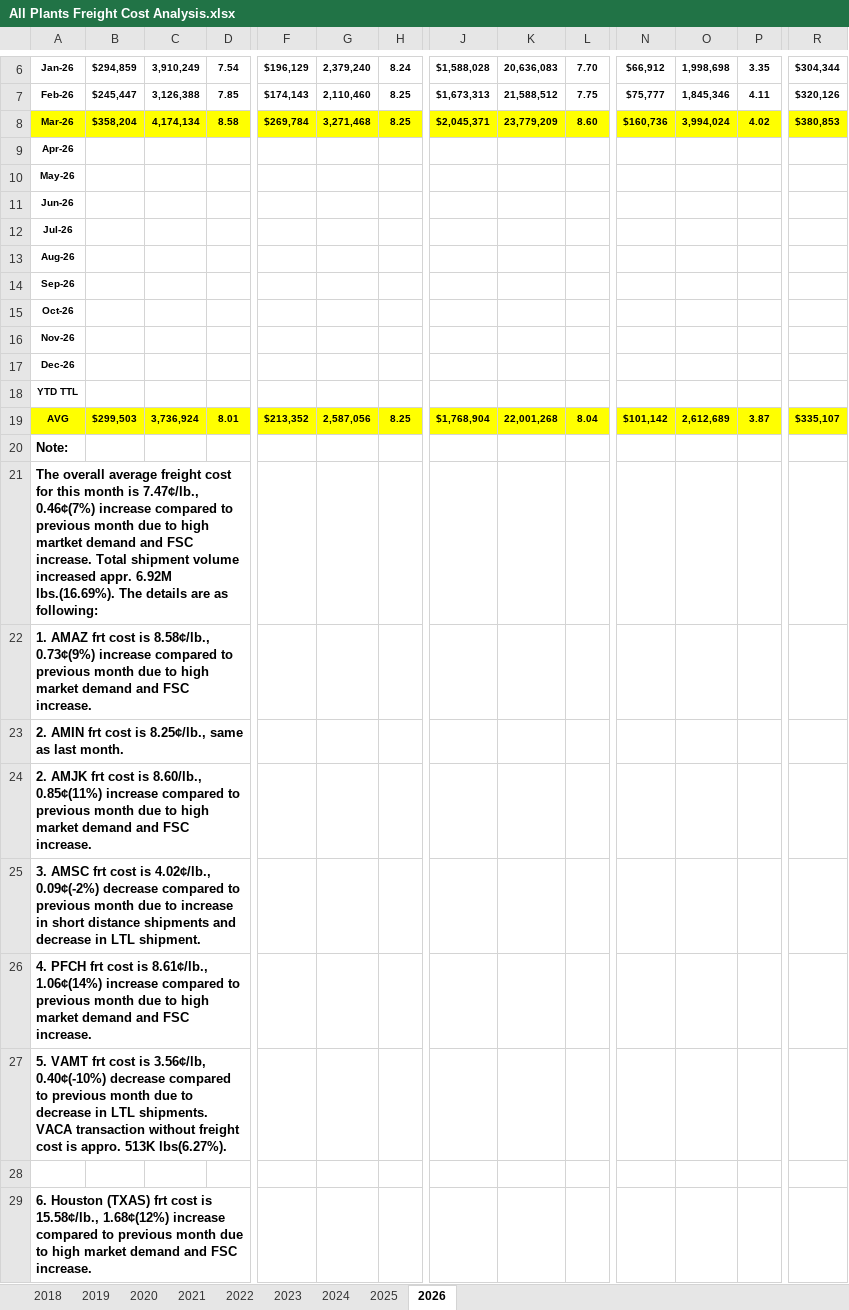
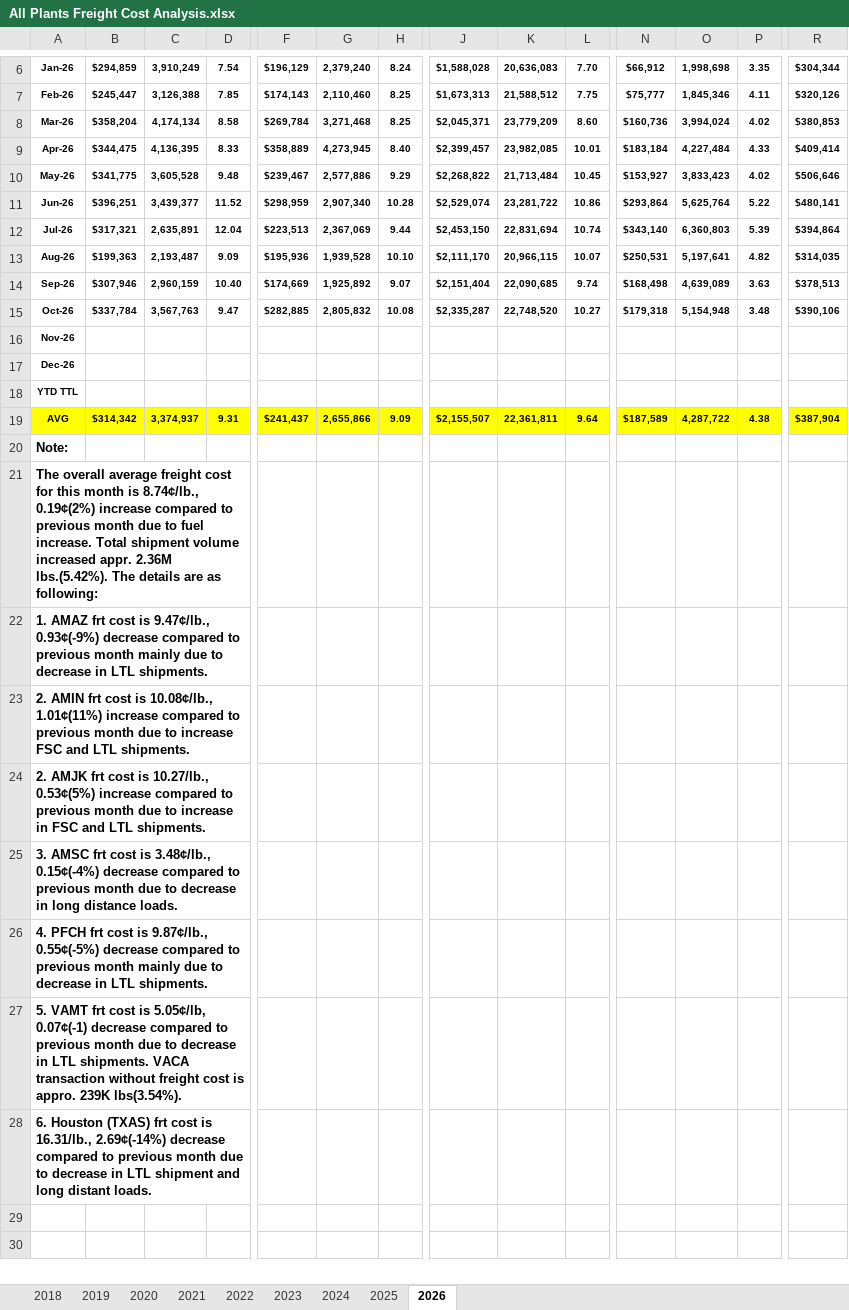
Before and after one commit to TW168/warship-v2, an Excel workbook: raw_data/Mei/All Plants Freight Cost Analysis.xlsx, sheet 2026, drawn as a sheet; only a part is shown, gaps mark what is left out; values as stored, in another font and other column widths than the file's, no borders; removed rows and columns are numbered as before the commit, all else as after; rows hold the shown columns only; the diff covers the shown part only; the diff names each change by its address in the sheet, - before the commit and + after, or states it on an @@ line.

```diff
--- a/raw_data/Mei/All Plants Freight Cost Analysis.xlsx (sheet 2026)
+++ b/raw_data/Mei/All Plants Freight Cost Analysis.xlsx (sheet 2026)
-A8:R8 fill: #FFFF00
+A8:R8 fill: none
-row 9: Apr-26
-row 10: May-26
-row 11: Jun-26
-row 12: Jul-26
-row 13: Aug-26
-row 14: Sep-26
-row 15: Oct-26
+row 9: Apr-26 | $344,475 | 4,136,395 | 8.33 | $358,889 | 4,273,945 | 8.40 | $2,399,457 | 23,982,085 | 10.01 | $183,184 | 4,227,484 | 4.33 | $409,414
+row 10: May-26 | $341,775 | 3,605,528 | 9.48 | $239,467 | 2,577,886 | 9.29 | $2,268,822 | 21,713,484 | 10.45 | $153,927 | 3,833,423 | 4.02 | $506,646
+row 11: Jun-26 | $396,251 | 3,439,377 | 11.52 | $298,959 | 2,907,340 | 10.28 | $2,529,074 | 23,281,722 | 10.86 | $293,864 | 5,625,764 | 5.22 | $480,141
+row 12: Jul-26 | $317,321 | 2,635,891 | 12.04 | $223,513 | 2,367,069 | 9.44 | $2,453,150 | 22,831,694 | 10.74 | $343,140 | 6,360,803 | 5.39 | $394,864
+row 13: Aug-26 | $199,363 | 2,193,487 | 9.09 | $195,936 | 1,939,528 | 10.10 | $2,111,170 | 20,966,115 | 10.07 | $250,531 | 5,197,641 | 4.82 | $314,035
+row 14: Sep-26 | $307,946 | 2,960,159 | 10.40 | $174,669 | 1,925,892 | 9.07 | $2,151,404 | 22,090,685 | 9.74 | $168,498 | 4,639,089 | 3.63 | $378,513
+row 15: Oct-26 | $337,784 | 3,567,763 | 9.47 | $282,885 | 2,805,832 | 10.08 | $2,335,287 | 22,748,520 | 10.27 | $179,318 | 5,154,948 | 3.48 | $390,106
-row 19: AVG | $299,503 | 3,736,924 | 8.01 | $213,352 | 2,587,056 | 8.25 | $1,768,904 | 22,001,268 | 8.04 | $101,142 | 2,612,689 | 3.87 | $335,107
+row 19: AVG | $314,342 | 3,374,937 | 9.31 | $241,437 | 2,655,866 | 9.09 | $2,155,507 | 22,361,811 | 9.64 | $187,589 | 4,287,722 | 4.38 | $387,904
-A21: …month is 7.47¢/lb., 0.46¢(7%) increase compared to previous month due to high martket demand and FSC increase. Total shipment volume increased appr. 6.92M lbs.(16.69%). The details…
+A21: …month is 8.74¢/lb., 0.19¢(2%) increase compared to previous month due to fuel increase. Total shipment volume increased appr. 2.36M lbs.(5.42%). The details…
-A22: …cost is 8.58¢/lb., 0.73¢(9%) increase compared to previous month due to high market demand and FSC increase.
+A22: …cost is 9.47¢/lb., 0.93¢(-9%) decrease compared to previous month mainly due to decrease in LTL shipments.
-A23: …cost is 8.25¢/lb., same as last month.
+A23: …cost is 10.08¢/lb., 1.01¢(11%) increase compared to previous month due to increase FSC and LTL shipments.
-A24: …cost is 8.60/lb., 0.85¢(11%) increase compared to previous month due to high market demand and FSC increase.
+A24: …cost is 10.27/lb., 0.53¢(5%) increase compared to previous month due to increase in FSC and LTL shipments.
-A25: …cost is 4.02¢/lb., 0.09¢(-2%) decrease compared to previous month due to increase in short distance shipments and decrease in LTL shipment.
+A25: …cost is 3.48¢/lb., 0.15¢(-4%) decrease compared to previous month due to decrease in long distance loads.
-A26: …cost is 8.61¢/lb., 1.06¢(14%) increase compared to previous month due to high market demand and FSC increase.
+A26: …cost is 9.87¢/lb., 0.55¢(-5%) decrease compared to previous month mainly due to decrease in LTL shipments.
-A27: …cost is 3.56¢/lb, 0.40¢(-10%) decrease compared to previous month due to decrease in LTL shipments. VACA transaction without freight cost is appro. 513K lbs(6.27%).
+A27: …cost is 5.05¢/lb, 0.07¢(-1) decrease compared to previous month due to decrease in LTL shipments. VACA transaction without freight cost is appro. 239K lbs(3.54%).
-row 28: (empty)
-A28: …cost is 15.58¢/lb., 1.68¢(12%) increase compared to previous month due to high market demand and FSC increase.
+A28: …cost is 16.31/lb., 2.69¢(-14%) decrease compared to previous month due to decrease in LTL shipment and long distant loads.
```
Also changed, not shown: cell formats elsewhere in this sheet, raw_data/John/Transp Type.xlsx, raw_data/John/Unit Freight Cost.xlsx, 32 other files.
